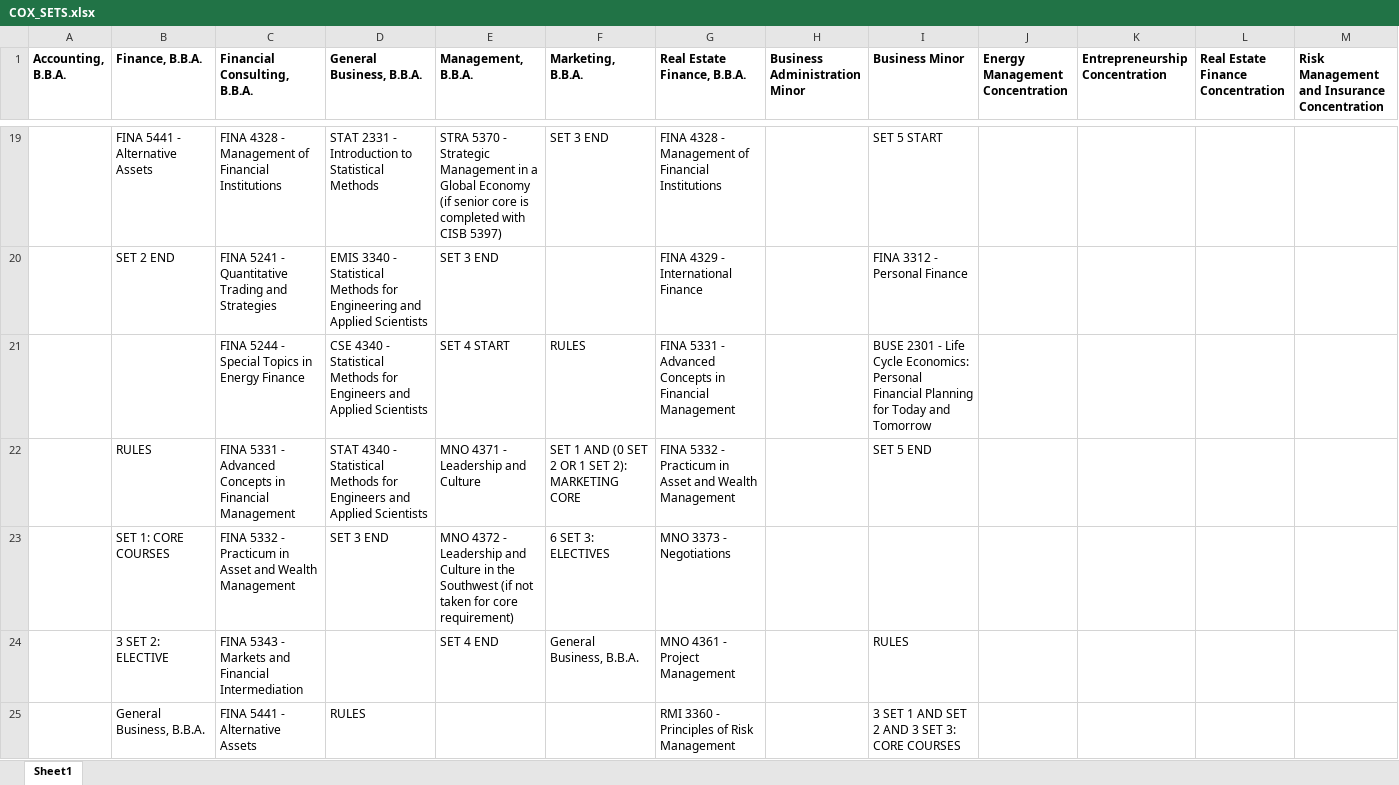
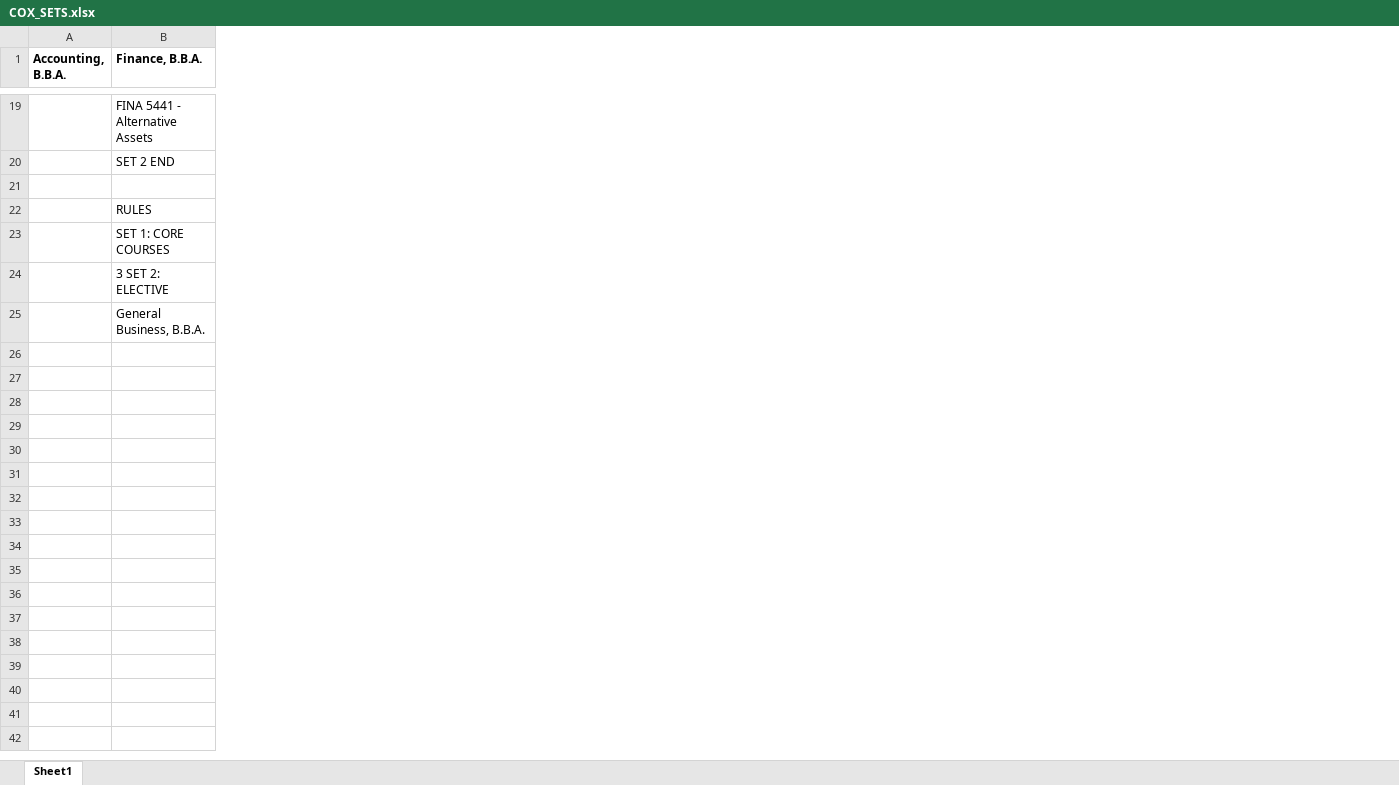
Before and after one commit to vmmadathil/advising, an Excel workbook: Set Parser/COX_SETS.xlsx, sheet Sheet1, drawn as a sheet; only a part is shown, gaps mark what is left out; values as stored, in another font and other column widths than the file's, no borders; the diff covers the shown part only; the diff names each change by its address in the sheet, - before the commit and + after, or states it on an @@ line.

```diff
--- a/Set Parser/COX_SETS.xlsx (sheet Sheet1)
+++ b/Set Parser/COX_SETS.xlsx (sheet Sheet1)
-column C (Financial Consulting, B.B.A.), rows 19-25: FINA 4328 - Management of Financial Institutions | FINA 5241 - Quantitative Trading and Strategies | FINA 5244 - Special Topics in Energy Finance | FINA 5331 - Advanced Concepts in Financial Management | FINA 5332 - Practicum in Asset and Wealth Management | FINA 5343 - Markets and Financial Intermediation | FINA 5441 - Alternative Assets
-column D (General Business, B.B.A.), rows 19-25: STAT 2331 - Introduction to Statistical Methods | EMIS 3340 - Statistical Methods for Engineering and Applied Scientists | CSE 4340 - Statistical Methods for Engineers and Applied Scientists | STAT 4340 - Statistical Methods for Engineers and Applied Scientists | SET 3 END |  | RULES
-column E (Management, B.B.A.), rows 19-24: STRA 5370 - Strategic Management in a Global Economy (if senior core is completed with CISB 5397) | SET 3 END | SET 4 START | MNO 4371 - Leadership and Culture | MNO 4372 - Leadership and Culture in the Southwest (if not taken for core requirement) | SET 4 END
-column F (Marketing, B.B.A.), rows 19-24: SET 3 END |  | RULES | SET 1 AND (0 SET 2 OR 1 SET 2): MARKETING CORE | 6 SET 3: ELECTIVES | General Business, B.B.A.
-column G (Real Estate Finance, B.B.A.), rows 19-25: FINA 4328 - Management of Financial Institutions | FINA 4329 - International Finance | FINA 5331 - Advanced Concepts in Financial Management | FINA 5332 - Practicum in Asset and Wealth Management | MNO 3373 - Negotiations | MNO 4361 - Project Management | RMI 3360 - Principles of Risk Management
-column H (Business Administration Minor), empty
-column I (Business Minor), rows 19-25: SET 5 START | FINA 3312 - Personal Finance | BUSE 2301 - Life Cycle Economics: Personal Financial Planning for Today and Tomorrow | SET 5 END |  | RULES | 3 SET 1 AND SET 2 AND 3 SET 3: CORE COURSES
-column J (Energy Management Concentration), empty
-column K (Entrepreneurship Concentration), empty
-column L, row 1: Real Estate Finance Concentration
-column M, row 1: Risk Management and Insurance Concentration
-row 21:  |  | FINA 5244 - Special Topics in Energy Finance | CSE 4340 - Statistical Methods for Engineers and Applied Scientists | SET 4 START | RULES | FINA 5331 - Advanced Concepts in Financial Management |  | BUSE 2301 - Life Cycle Economics: Personal Financial Planning for Today and Tomorrow
+row 21: (empty)
```
Also changed, not shown: 7 removed rows elsewhere in this sheet, 3 other files.
